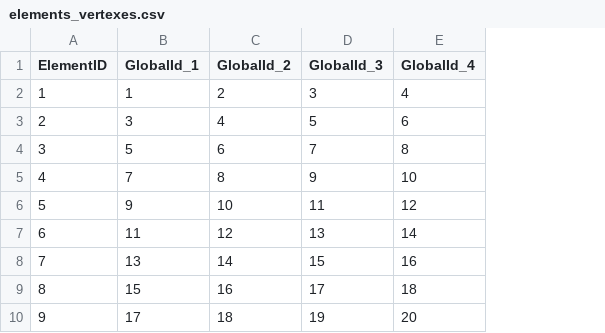
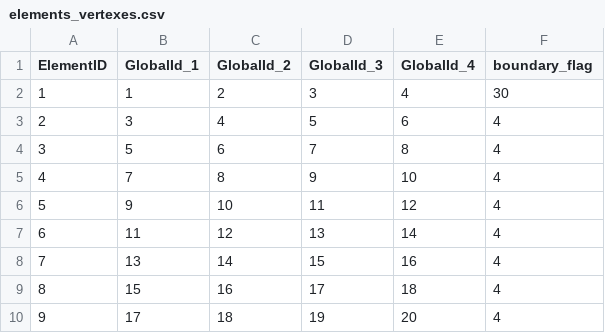
Before and after one commit to ApprehensiveKnee/A_Finite_Element_project, a CSV file: mesh/matlab_mesh_generator/2D/elements_vertexes.csv, drawn as a sheet; only a part is shown; the diff names each change by its address in the sheet, - before the commit and + after, or states it on an @@ line.

```diff
--- a/mesh/matlab_mesh_generator/2D/elements_vertexes.csv
+++ b/mesh/matlab_mesh_generator/2D/elements_vertexes.csv
+column F (boundary_flag), rows 2-10: 30 | 4 | 4 | 4 | 4 | 4 | 4 | 4 | 4
```
Also changed, not shown: mesh/matlab_mesh_generator/2D/nodes_coordinates.csv, 3 other files.
